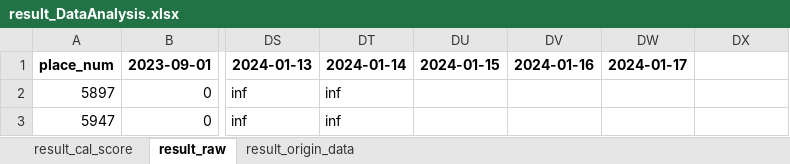
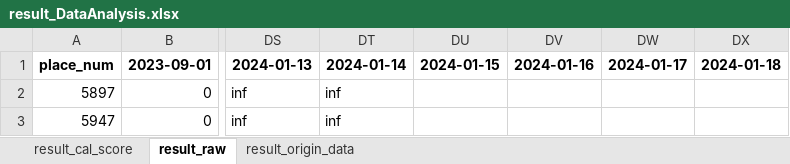
Before and after one commit to hikergoo/hikergoo.github.io, an Excel workbook: assets/data/result_DataAnalysis.xlsx, sheet result_raw, drawn as a sheet; only a part is shown, gaps mark what is left out; values as stored, in another font and other column widths than the file's, no borders; the diff names each change by its address in the sheet, - before the commit and + after, or states it on an @@ line.

```diff
--- a/assets/data/result_DataAnalysis.xlsx (sheet result_raw)
+++ b/assets/data/result_DataAnalysis.xlsx (sheet result_raw)
-DX1: (empty)
+DX1: 2024-01-18
```
Also changed, not shown: sheet result_origin_data, sheet result_cal_score, 1 other file.
